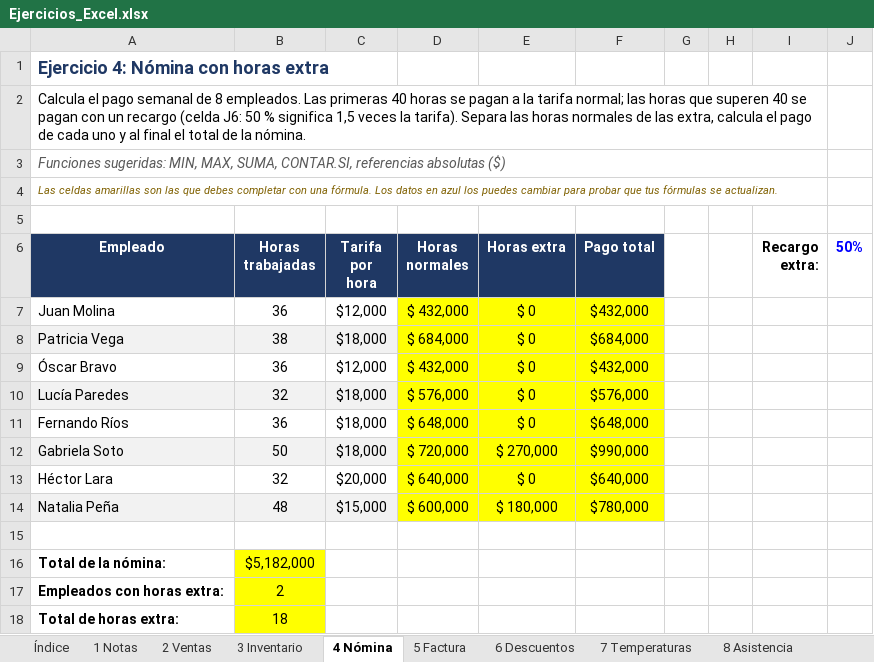
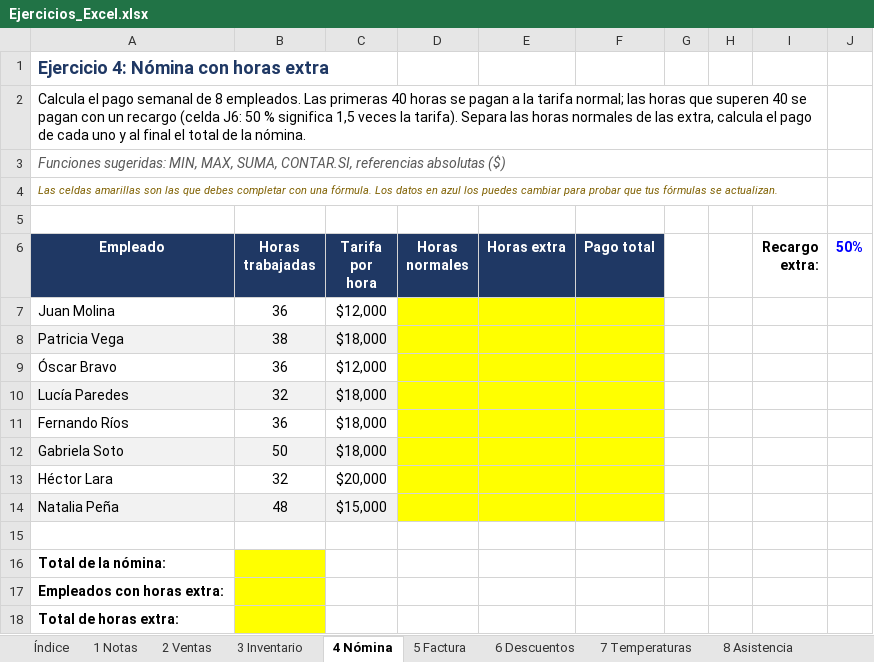
Before and after one commit to JoseMVelezR/Entrega01, an Excel workbook: Excel/Ejercicios_Excel.xlsx, sheet 4 Nómina, drawn as a sheet; values as stored, in another font and other column widths than the file's, no borders; the diff names each change by its address in the sheet, - before the commit and + after, or states it on an @@ line.

```diff
--- a/Excel/Ejercicios_Excel.xlsx (sheet 4 Nómina)
+++ b/Excel/Ejercicios_Excel.xlsx (sheet 4 Nómina)
-D7 (Horas normales): $ 432,000
+D7 (Horas normales): (empty)
-E7:E11 (Horas extra): $ 0
+E7:E11 (Horas extra): (empty)
-F7 (Pago total): $432,000
+F7 (Pago total): (empty)
-D8 (Horas normales): $ 684,000
+D8 (Horas normales): (empty)
-F8 (Pago total): $684,000
+F8 (Pago total): (empty)
-D9 (Horas normales): $ 432,000
+D9 (Horas normales): (empty)
-F9 (Pago total): $432,000
+F9 (Pago total): (empty)
-D10 (Horas normales): $ 576,000
+D10 (Horas normales): (empty)
-F10 (Pago total): $576,000
+F10 (Pago total): (empty)
-D11 (Horas normales): $ 648,000
+D11 (Horas normales): (empty)
-F11 (Pago total): $648,000
+F11 (Pago total): (empty)
-D12 (Horas normales): $ 720,000
+D12 (Horas normales): (empty)
-E12 (Horas extra): $ 270,000
+E12 (Horas extra): (empty)
-F12 (Pago total): $990,000
+F12 (Pago total): (empty)
-D13 (Horas normales): $ 640,000
+D13 (Horas normales): (empty)
-E13 (Horas extra): $ 0
+E13 (Horas extra): (empty)
-F13 (Pago total): $640,000
+F13 (Pago total): (empty)
-D14 (Horas normales): $ 600,000
+D14 (Horas normales): (empty)
-E14 (Horas extra): $ 180,000
+E14 (Horas extra): (empty)
-F14 (Pago total): $780,000
+F14 (Pago total): (empty)
-B16 (Horas trabajadas): $5,182,000
+B16 (Horas trabajadas): (empty)
-B17 (Horas trabajadas): 2
+B17 (Horas trabajadas): (empty)
-B18 (Horas trabajadas): 18
+B18 (Horas trabajadas): (empty)
```
Also changed, not shown: sheet 8 Asistencia, sheet 6 Descuentos, sheet 2 Ventas, sheet 10 Liga, sheet 7 Temperaturas, sheet 1 Notas, 3 more sheets, 3 other files.
